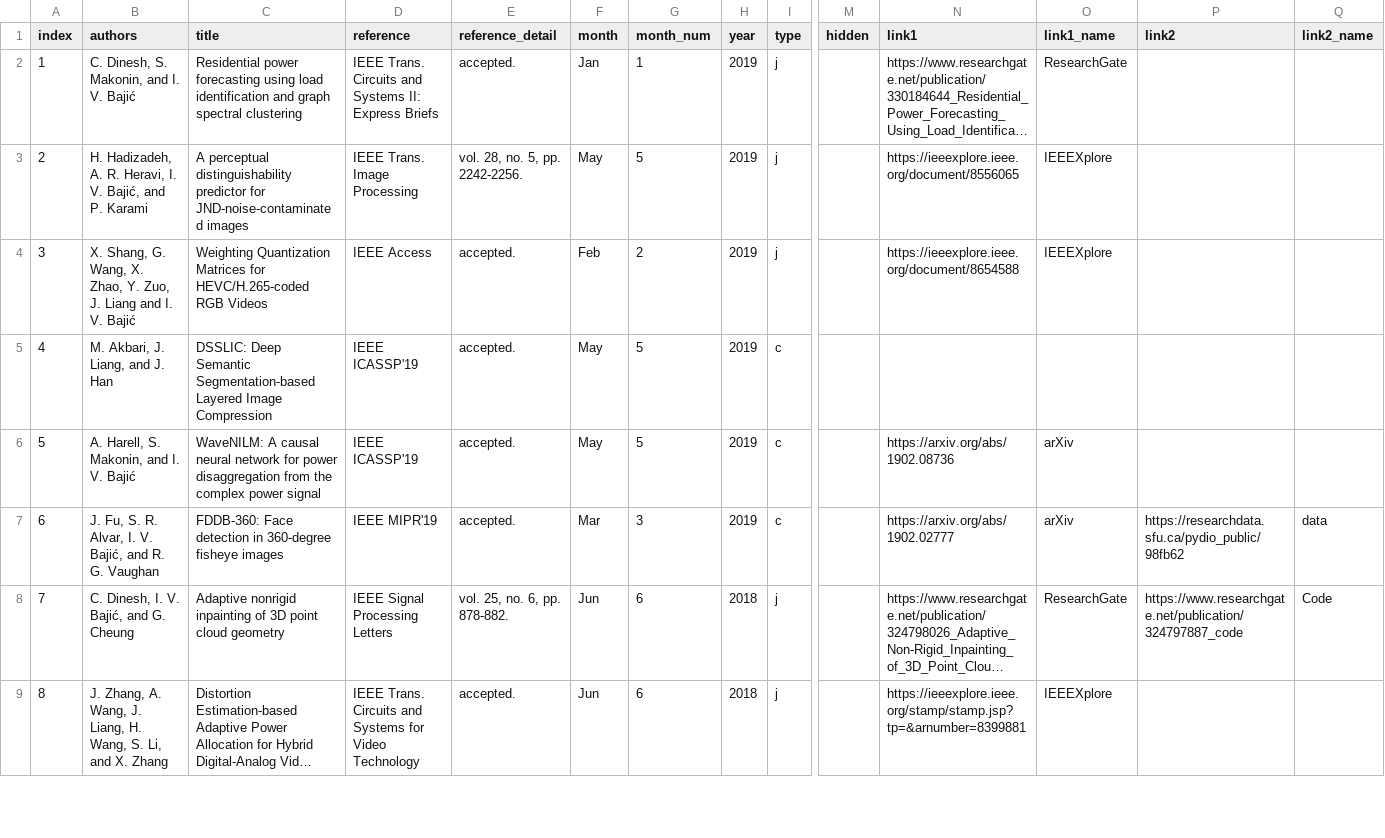
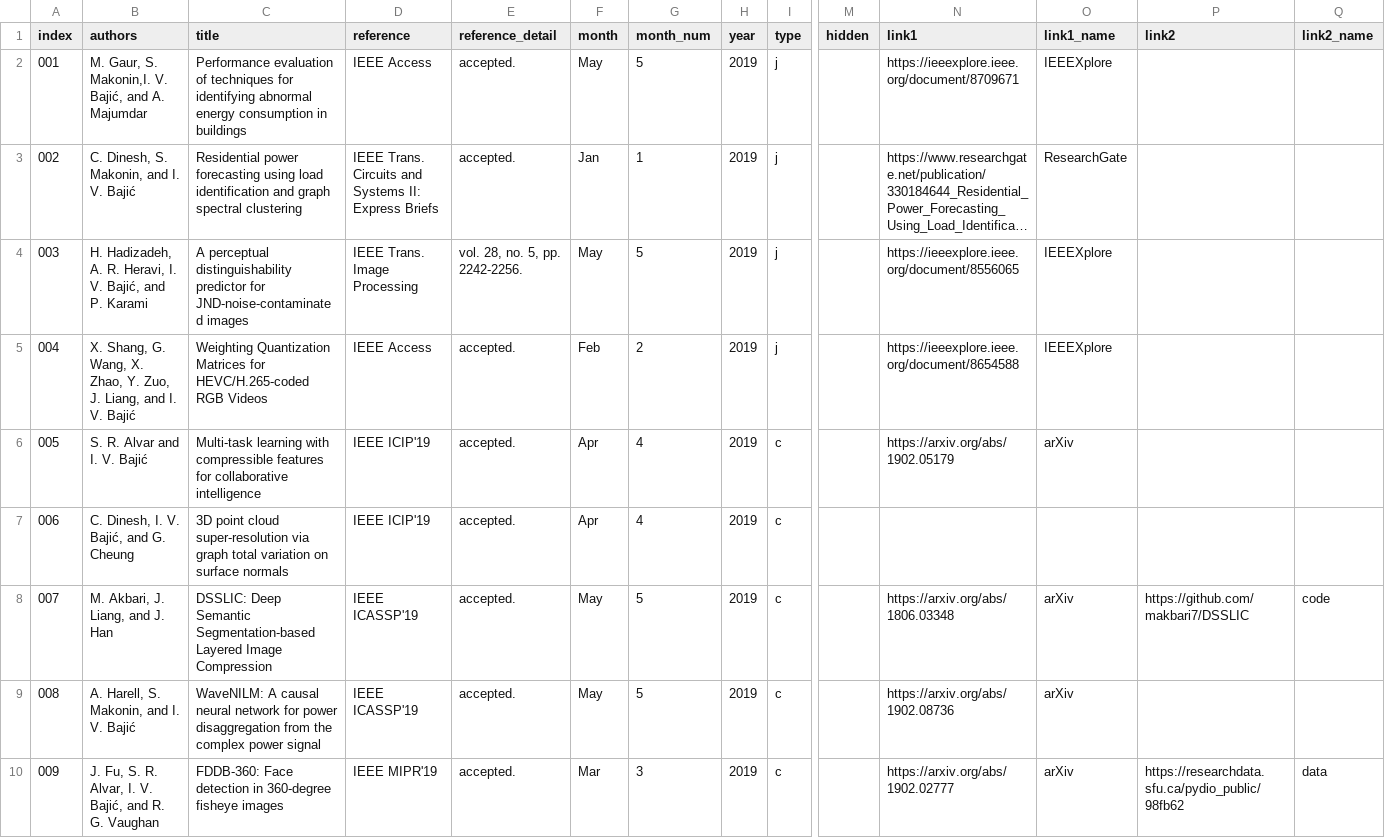
Before and after one commit to aleereza/multimedialab, a CSV file: website/src/data/publications.csv, drawn as a sheet; only a part is shown, gaps mark what is left out; the shorter side is filled out with more unchanged rows; long unchanged cells end in …; addresses are those after the commit; rows hold the shown columns only; the diff names each change by its address in the sheet, - before the commit and + after, or states it on an @@ line.

Commit message:
added students and publications

```diff
--- a/website/src/data/publications.csv
+++ b/website/src/data/publications.csv
+row 2: 001 | M. Gaur, S. Makonin,I. V. Bajić, and A. Majumdar | Performance evaluation of techniques for identifying abnormal energy consumption in buildings | IEEE Access | accepted. | May | 5 | 2019 | j |  | https://ieeexplore.ieee.org/document/8709671 | IEEEXplore
@@ column A (index) renumbered from row 3 down @@
-B5 (authors): …Zuo, J. Liang and I.…
+B5 (authors): …Zuo, J. Liang, and I.…
+row 6: 005 | S. R. Alvar and I. V. Bajić | Multi-task learning with compressible features for collaborative intelligence | IEEE ICIP'19 | accepted. | Apr | 4 | 2019 | c |  | https://arxiv.org/abs/1902.05179 | arXiv
+row 7: 006 | C. Dinesh, I. V. Bajić, and G. Cheung | 3D point cloud super-resolution via graph total variation on surface normals | IEEE ICIP'19 | accepted. | Apr | 4 | 2019 | c
-N8 (link1): (empty)
+N8 (link1): https://arxiv.org/abs/1806.03348
-O8 (link1_name): (empty)
+O8 (link1_name): arXiv
-P8 (link2): (empty)
+P8 (link2): https://github.com/makbari7/DSSLIC
-Q8 (link2_name): (empty)
+Q8 (link2_name): code
```
Also changed, not shown: website/src/data/students.csv, 6 other files.
